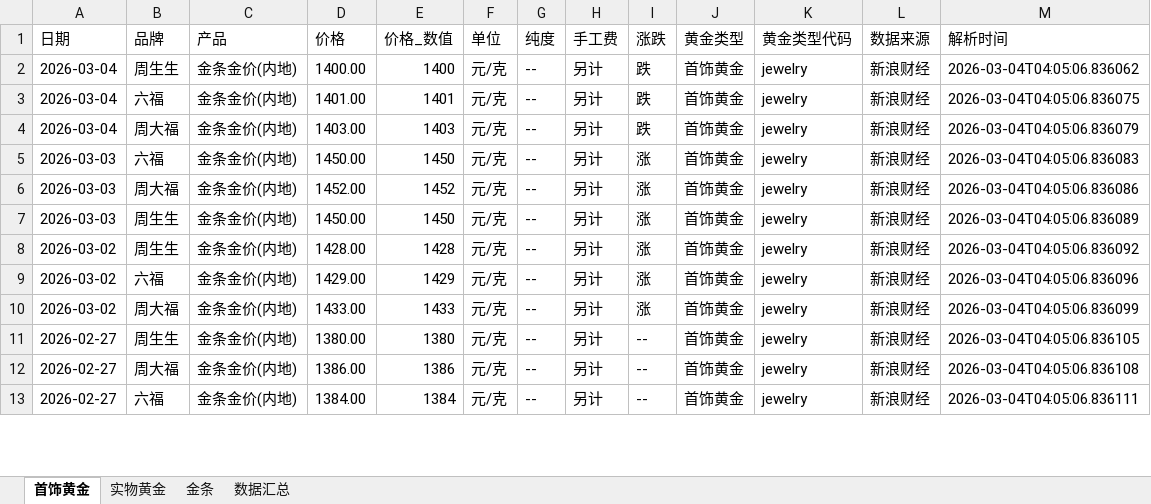
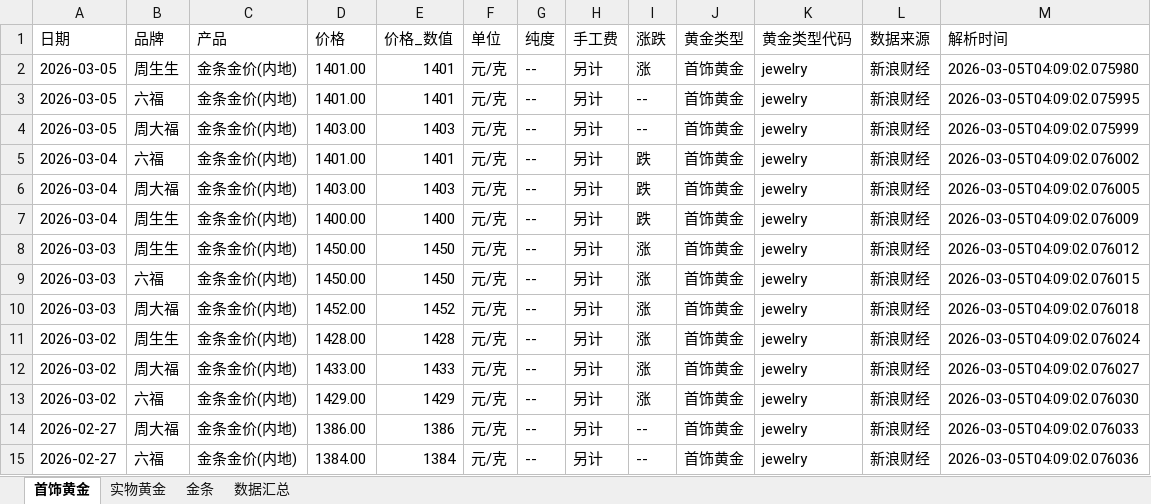
Before and after one commit to chengazhen/python-gold, an Excel workbook: combined_gold_data.xlsx, sheet 首饰黄金, drawn as a sheet; only a part is shown; values as stored, in another font and other column widths than the file's, no borders; removed rows and columns are numbered as before the commit, all else as after; the diff covers the shown part only; the diff names each change by its address in the sheet, - before the commit and + after, or states it on an @@ line.

```diff
--- a/combined_gold_data.xlsx (sheet 首饰黄金)
+++ b/combined_gold_data.xlsx (sheet 首饰黄金)
-A2 (日期): 2026-03-04
+A2 (日期): 2026-03-05
-D2 (价格): 1400.00
+D2 (价格): 1401.00
-E2 (价格_数值): 1400
+E2 (价格_数值): 1401
-I2 (涨跌): 跌
+I2 (涨跌): 涨
-M2 (解析时间): 2026-03-04T04:05:06.836062
+M2 (解析时间): 2026-03-05T04:09:02.075980
+row 3: 2026-03-05 | 六福 | 金条金价(内地) | 1401.00 | 1401 | 元/克 | -- | 另计 | -- | 首饰黄金 | jewelry | 新浪财经 | 2026-03-05T04:09:02.075995
+row 4: 2026-03-05 | 周大福 | 金条金价(内地) | 1403.00 | 1403 | 元/克 | -- | 另计 | -- | 首饰黄金 | jewelry | 新浪财经 | 2026-03-05T04:09:02.075999
-M5 (解析时间): 2026-03-04T04:05:06.836075
+M5 (解析时间): 2026-03-05T04:09:02.076002
-M6 (解析时间): 2026-03-04T04:05:06.836079
+M6 (解析时间): 2026-03-05T04:09:02.076005
+row 7: 2026-03-04 | 周生生 | 金条金价(内地) | 1400.00 | 1400 | 元/克 | -- | 另计 | 跌 | 首饰黄金 | jewelry | 新浪财经 | 2026-03-05T04:09:02.076009
-B8 (品牌): 六福
+B8 (品牌): 周生生
-M8 (解析时间): 2026-03-04T04:05:06.836083
+M8 (解析时间): 2026-03-05T04:09:02.076012
-B9 (品牌): 周大福
+B9 (品牌): 六福
-D9 (价格): 1452.00
+D9 (价格): 1450.00
-E9 (价格_数值): 1452
+E9 (价格_数值): 1450
-M9 (解析时间): 2026-03-04T04:05:06.836086
+M9 (解析时间): 2026-03-05T04:09:02.076015
-B10 (品牌): 周生生
+B10 (品牌): 周大福
-D10 (价格): 1450.00
+D10 (价格): 1452.00
-E10 (价格_数值): 1450
+E10 (价格_数值): 1452
-M10 (解析时间): 2026-03-04T04:05:06.836089
+M10 (解析时间): 2026-03-05T04:09:02.076018
-M11 (解析时间): 2026-03-04T04:05:06.836092
+M11 (解析时间): 2026-03-05T04:09:02.076024
-B12 (品牌): 六福
+B12 (品牌): 周大福
-D12 (价格): 1429.00
+D12 (价格): 1433.00
-E12 (价格_数值): 1429
+E12 (价格_数值): 1433
-M12 (解析时间): 2026-03-04T04:05:06.836096
+M12 (解析时间): 2026-03-05T04:09:02.076027
-B13 (品牌): 周大福
+B13 (品牌): 六福
-D13 (价格): 1433.00
+D13 (价格): 1429.00
-E13 (价格_数值): 1433
+E13 (价格_数值): 1429
-M13 (解析时间): 2026-03-04T04:05:06.836099
+M13 (解析时间): 2026-03-05T04:09:02.076030
-row 11: 2026-02-27 | 周生生 | 金条金价(内地) | 1380.00 | 1380 | 元/克 | -- | 另计 | -- | 首饰黄金 | jewelry | 新浪财经 | 2026-03-04T04:05:06.836105
-M14 (解析时间): 2026-03-04T04:05:06.836108
+M14 (解析时间): 2026-03-05T04:09:02.076033
-M15 (解析时间): 2026-03-04T04:05:06.836111
+M15 (解析时间): 2026-03-05T04:09:02.076036
```
Also changed, not shown: 2 added rows, 4 removed rows and 57 edited cells elsewhere in this sheet, sheet 实物黄金, sheet 金条, sheet 数据汇总, gold_bar_latest.xlsx, jewelry_gold_latest.xlsx, 11 other files.
